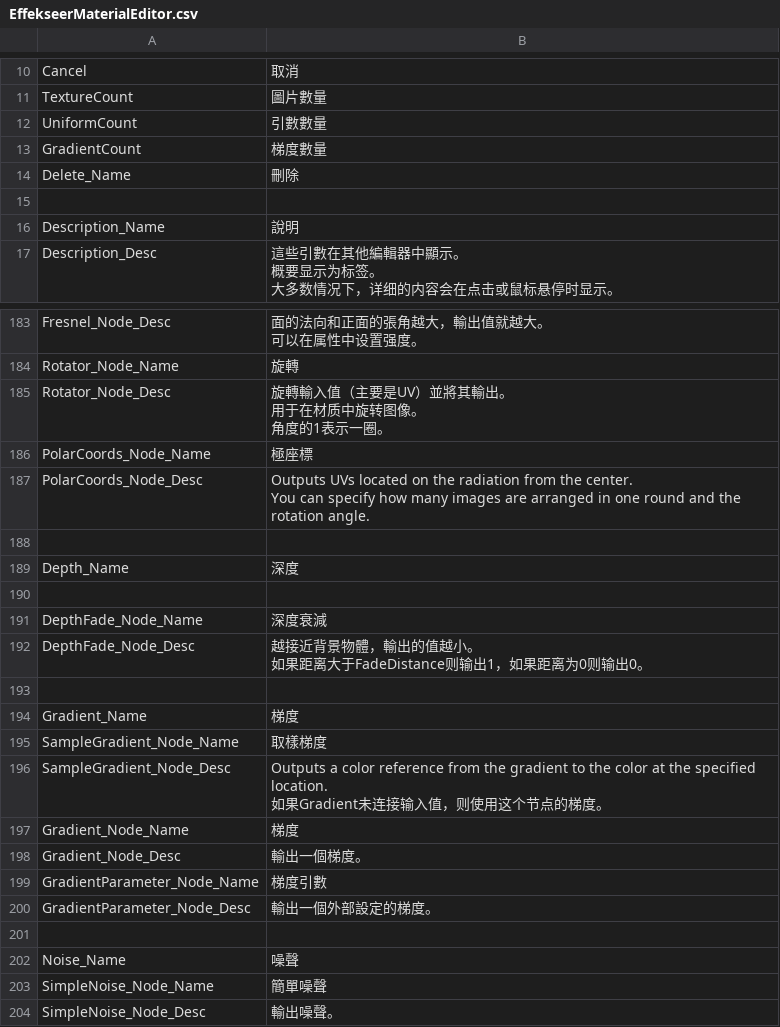
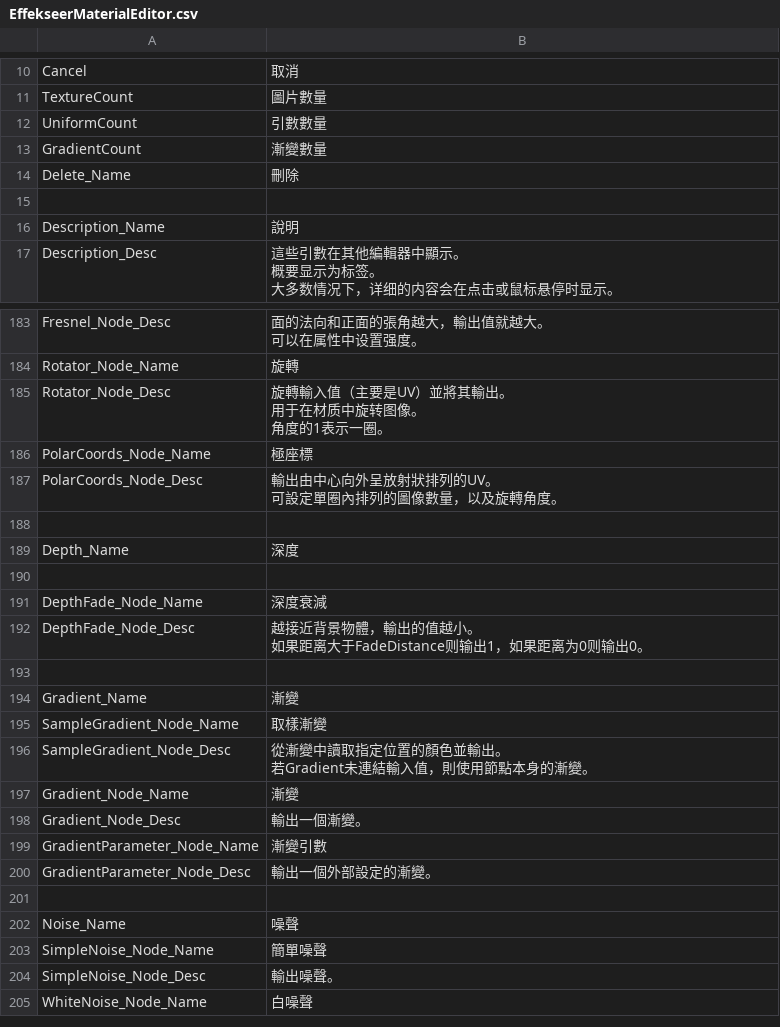
Before and after one commit to effekseer/Effekseer, a CSV file: Dev/release/resources/languages/zhtw/EffekseerMaterialEditor.csv, drawn as a sheet; only a part is shown, gaps mark what is left out; the shorter side is filled out with more unchanged rows.

Commit message:
Update Chinese translation (#1146)

```diff
--- a/Dev/release/resources/languages/zhtw/EffekseerMaterialEditor.csv
+++ b/Dev/release/resources/languages/zhtw/EffekseerMaterialEditor.csv
@@ -12,3 +12,3 @@ TextureCount,圖片數量
 UniformCount,引數數量
-GradientCount,梯度數量
+GradientCount,漸變數量
 Delete_Name,刪除
@@ -234,4 +234,4 @@ Rotator_Node_Desc,"旋轉輸入值（主要是UV）並將其輸出。
 PolarCoords_Node_Name,極座標
-PolarCoords_Node_Desc,"Outputs UVs located on the radiation from the center.
-You can specify how many images are arranged in one round and the rotation angle."
+PolarCoords_Node_Desc,"輸出由中心向外呈放射狀排列的UV。
+可設定單圈內排列的圖像數量，以及旋轉角度。"
 ,
@@ -243,10 +243,10 @@ DepthFade_Node_Desc,"越接近背景物體，輸出的值越小。
 ,
-Gradient_Name,梯度
-SampleGradient_Node_Name,取樣梯度
-SampleGradient_Node_Desc,"Outputs a color reference from the gradient to the color at the specified location.
-如果Gradient未连接输入值，则使用这个节点的梯度。"
-Gradient_Node_Name,梯度
-Gradient_Node_Desc,輸出一個梯度。
-GradientParameter_Node_Name,梯度引數
-GradientParameter_Node_Desc,輸出一個外部設定的梯度。
+Gradient_Name,漸變
+SampleGradient_Node_Name,取樣漸變
+SampleGradient_Node_Desc,"從漸變中讀取指定位置的顏色並輸出。
+若Gradient未連結輸入值，則使用節點本身的漸變。"
+Gradient_Node_Name,漸變
+Gradient_Node_Desc,輸出一個漸變。
+GradientParameter_Node_Name,漸變引數
+GradientParameter_Node_Desc,輸出一個外部設定的漸變。
 ,
```
Also changed, not shown: Dev/release/resources/languages/zhcn/Effekseer_Environment.csv, Dev/release/resources/languages/zhtw/Effekseer_BasicSettings.csv, 15 other files.
